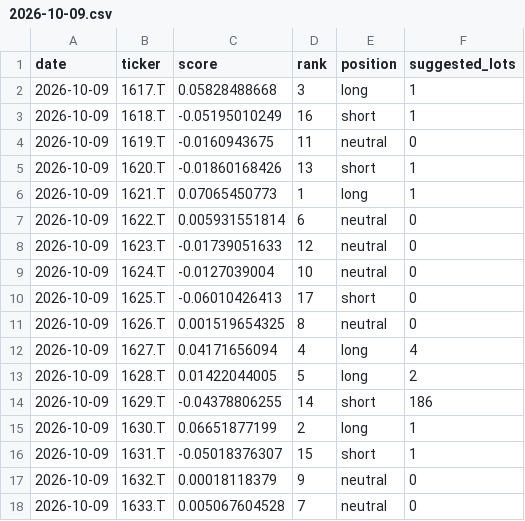
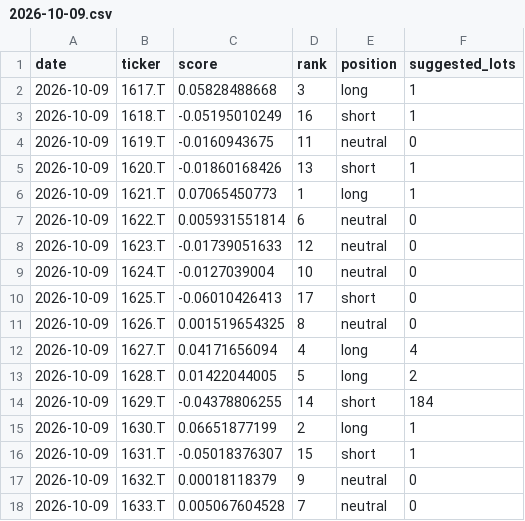
Before and after one commit to Ryoga-Tamai/sector-leadlag, a CSV file: data/signals/2026-10-09.csv, drawn as a sheet.

```diff
--- a/data/signals/2026-10-09.csv
+++ b/data/signals/2026-10-09.csv
@@ -13,3 +13,3 @@ date,ticker,score,rank,position,suggested_lots
 2026-10-09,1628.T,0.01422044005,5,long,2
-2026-10-09,1629.T,-0.04378806255,14,short,186
+2026-10-09,1629.T,-0.04378806255,14,short,184
 2026-10-09,1630.T,0.06651877199,2,long,1
```
Also changed, not shown: 1 other file.
